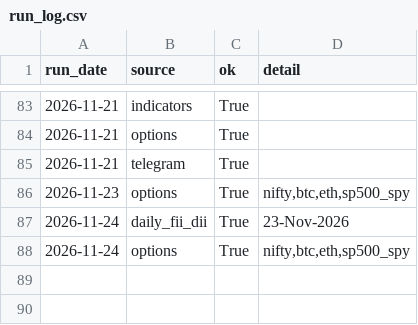
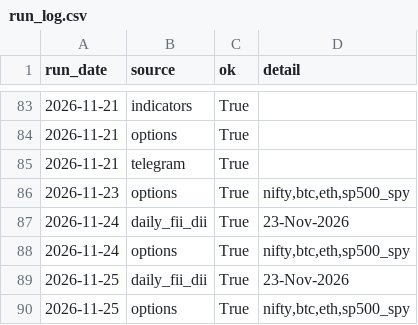
Before and after one commit to rrb396-sketch/finance---flows, a CSV file: data/run_log.csv, drawn as a sheet; only a part is shown, gaps mark what is left out; the diff names each change by its address in the sheet, - before the commit and + after, or states it on an @@ line.

```diff
--- a/data/run_log.csv
+++ b/data/run_log.csv
+row 89: 2026-11-25 | daily_fii_dii | True | 23-Nov-2026
+row 90: 2026-11-25 | options | True | nifty,btc,eth,sp500_spy
```
Also changed, not shown: data/options_log.csv.
